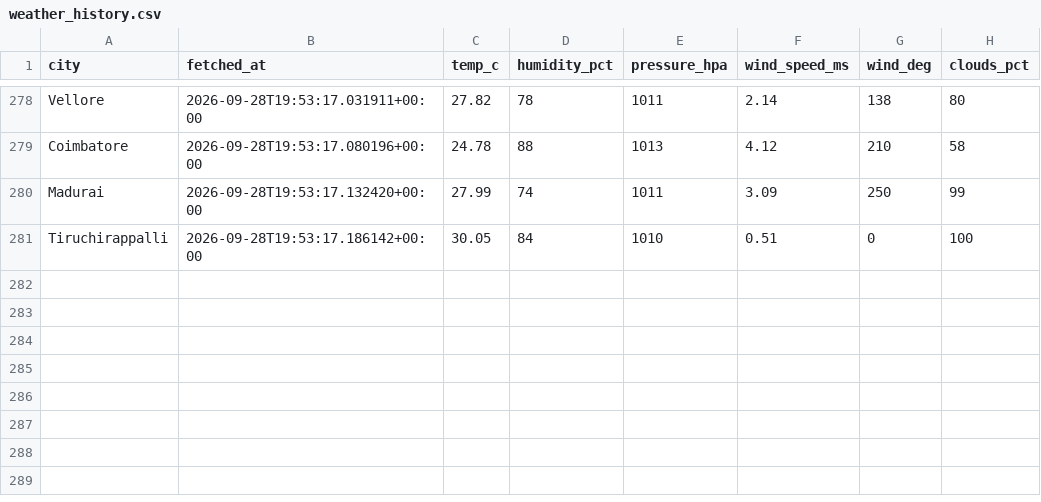
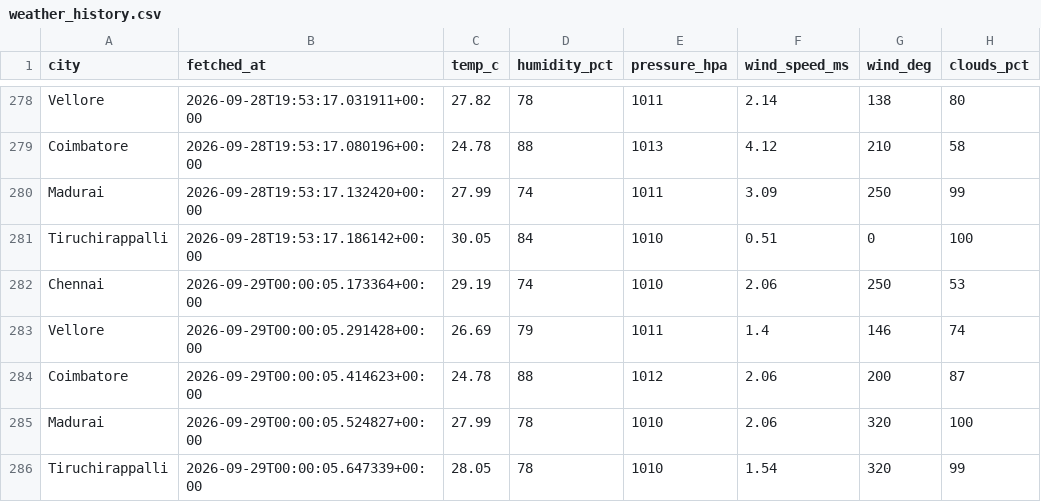
Before and after one commit to Dhruuv26/air-quality-forecast, a CSV file: data/raw/weather_history.csv, drawn as a sheet; only a part is shown, gaps mark what is left out.

```diff
--- a/data/raw/weather_history.csv
+++ b/data/raw/weather_history.csv
@@ -281 +281,6 @@ Madurai,2026-09-28T19:53:17.132420+00:00,27.99,74,1011,3.09,250,99
 Tiruchirappalli,2026-09-28T19:53:17.186142+00:00,30.05,84,1010,0.51,0,100
+Chennai,2026-09-29T00:00:05.173364+00:00,29.19,74,1010,2.06,250,53
+Vellore,2026-09-29T00:00:05.291428+00:00,26.69,79,1011,1.4,146,74
+Coimbatore,2026-09-29T00:00:05.414623+00:00,24.78,88,1012,2.06,200,87
+Madurai,2026-09-29T00:00:05.524827+00:00,27.99,78,1010,2.06,320,100
+Tiruchirappalli,2026-09-29T00:00:05.647339+00:00,28.05,78,1010,1.54,320,99
```
